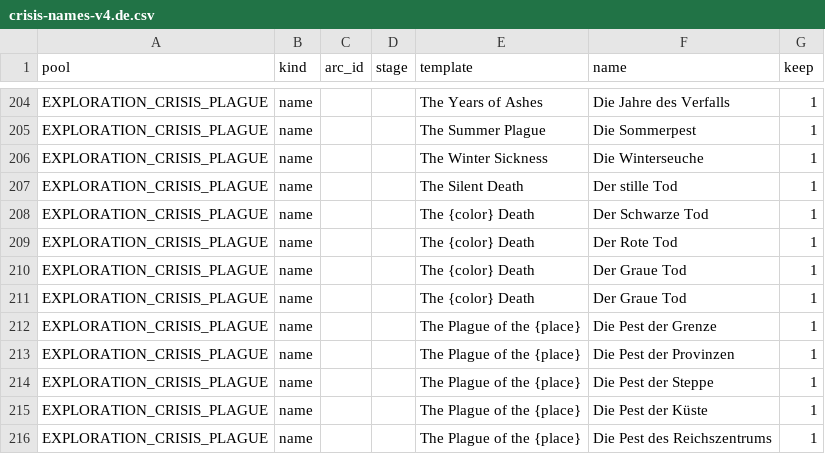
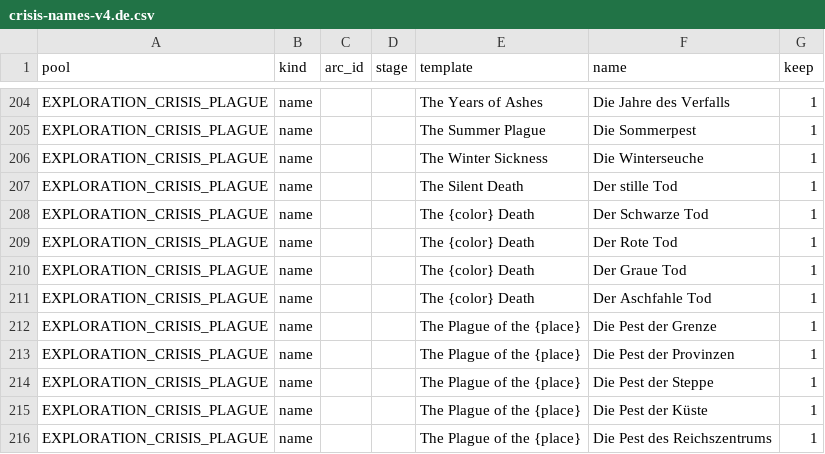
Before and after one commit to tmtmiller1/civilizationvii-demographics, a CSV file: text/data/crisis-names-v4.de.csv, drawn as a sheet; only a part is shown, gaps mark what is left out; the diff covers the shown part only.

Commit message:
de crisis names: fix Ashen/Grey collision, Years of Devastation mismatch, Great Fever (Seuche->Fieber)

```diff
--- a/text/data/crisis-names-v4.de.csv
+++ b/text/data/crisis-names-v4.de.csv
@@ -210,3 +210,3 @@ EXPLORATION_CRISIS_PLAGUE,name,,,The {color} Death,Der Rote Tod,1
 EXPLORATION_CRISIS_PLAGUE,name,,,The {color} Death,Der Graue Tod,1
-EXPLORATION_CRISIS_PLAGUE,name,,,The {color} Death,Der Graue Tod,1
+EXPLORATION_CRISIS_PLAGUE,name,,,The {color} Death,Der Aschfahle Tod,1
 EXPLORATION_CRISIS_PLAGUE,name,,,The Plague of the {place},Die Pest der Grenze,1
```
Also changed, not shown: 5 edited cells elsewhere in this file, 1 other file.
